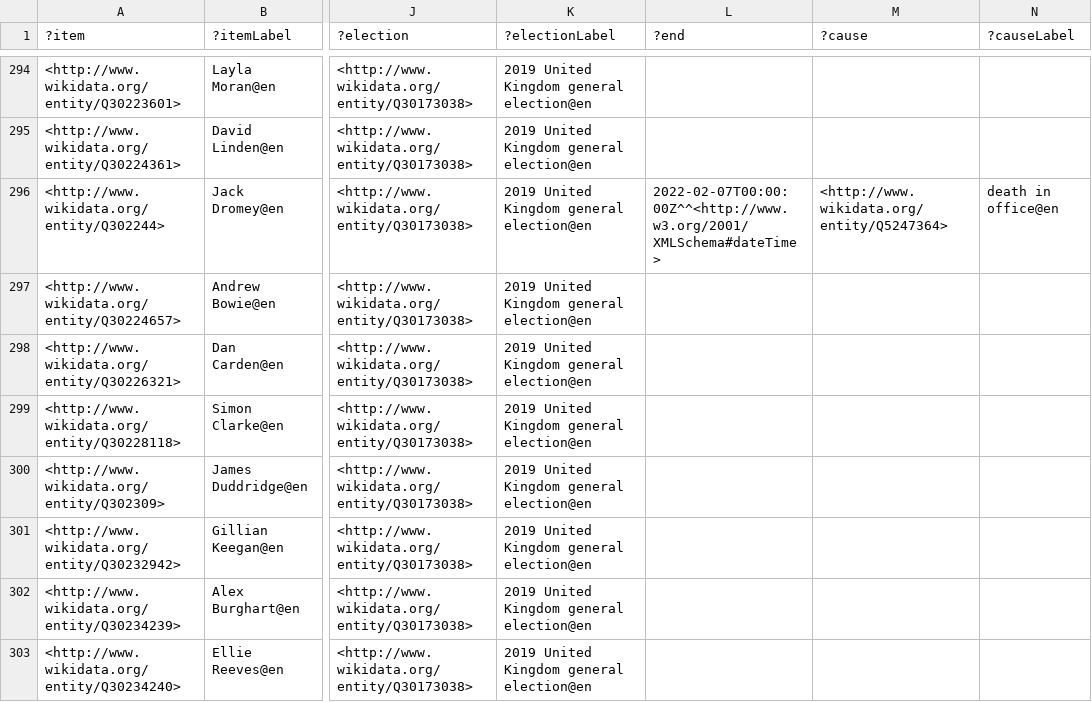
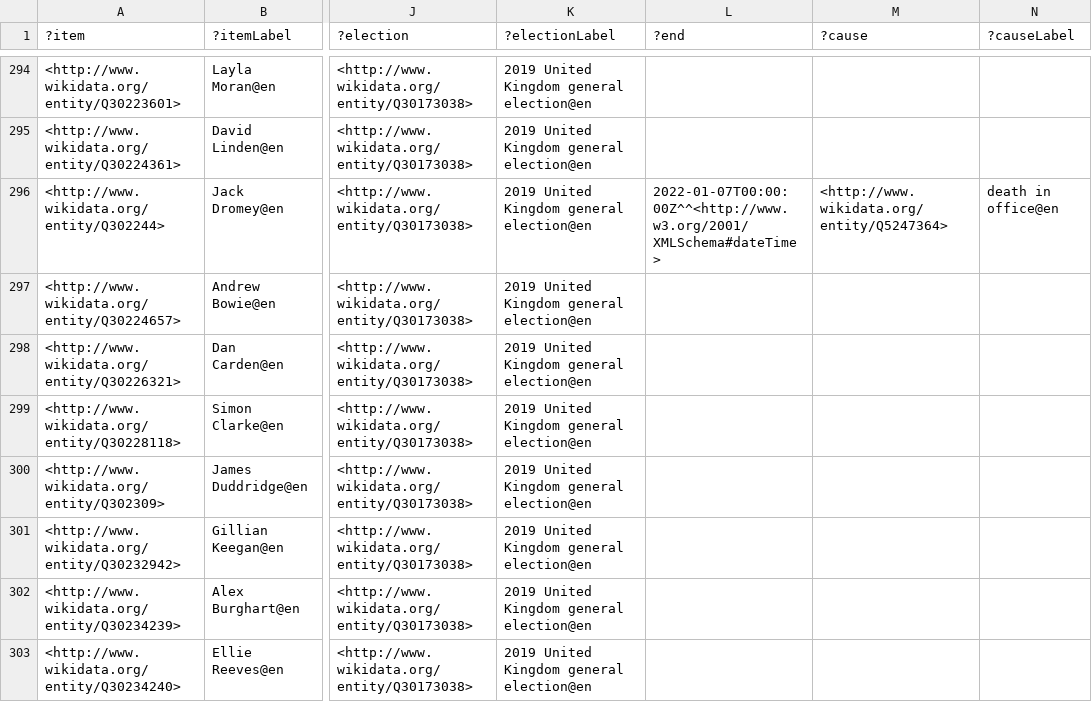
Before and after one commit to generalist/parliament, a TSV file: Q77685926.tsv, drawn as a sheet; only a part is shown, gaps mark what is left out; the diff names each change by its address in the sheet, - before the commit and + after, or states it on an @@ line.

Commit message:
Add files via upload

```diff
--- a/Q77685926.tsv
+++ b/Q77685926.tsv
-L296 (?end): 2022-02-07T00:00:00Z^^<http://www.w3.org/2001/XMLSchema#dateTime>
+L296 (?end): 2022-01-07T00:00:00Z^^<http://www.w3.org/2001/XMLSchema#dateTime>
```
